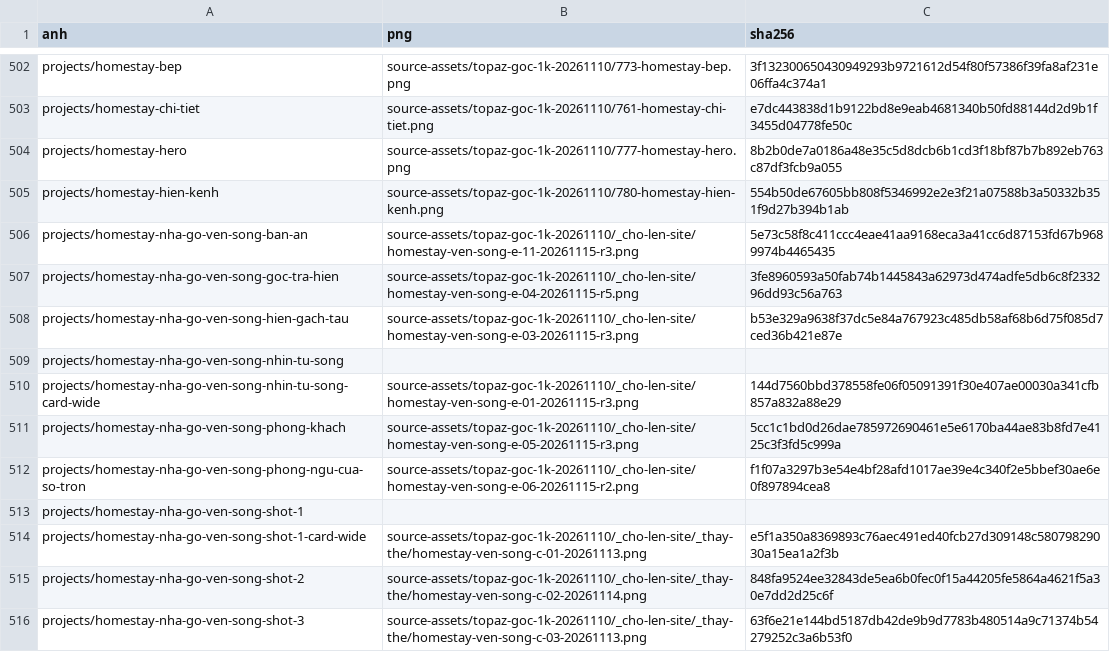
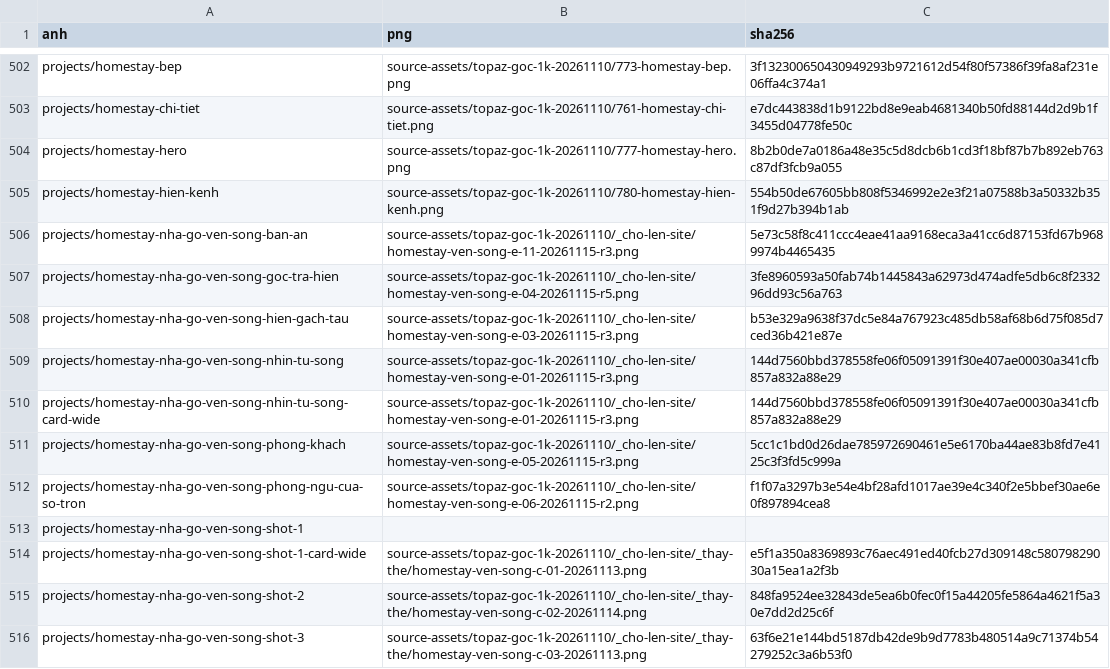
Before and after one commit to advertruongthinh-code/TruongThinhWebsite, a CSV file: docs/operations/png-goc.csv, drawn as a sheet; only a part is shown, gaps mark what is left out.

```diff
--- a/docs/operations/png-goc.csv
+++ b/docs/operations/png-goc.csv
@@ -508,3 +508,3 @@ projects/homestay-nha-go-ven-song-goc-tra-hien,source-assets/topaz-goc-1k-202611
 projects/homestay-nha-go-ven-song-hien-gach-tau,source-assets/topaz-goc-1k-20261110/_cho-len-site/homestay-ven-song-e-03-20261115-r3.png,b53e329a9638f37dc5e84a767923c485db58af68b6d75f085d7ced36b421e87e
-projects/homestay-nha-go-ven-song-nhin-tu-song,,
+projects/homestay-nha-go-ven-song-nhin-tu-song,source-assets/topaz-goc-1k-20261110/_cho-len-site/homestay-ven-song-e-01-20261115-r3.png,144d7560bbd378558fe06f05091391f30e407ae00030a341cfb857a832a88e29
 projects/homestay-nha-go-ven-song-nhin-tu-song-card-wide,source-assets/topaz-goc-1k-20261110/_cho-len-site/homestay-ven-song-e-01-20261115-r3.png,144d7560bbd378558fe06f05091391f30e407ae00030a341cfb857a832a88e29
```
